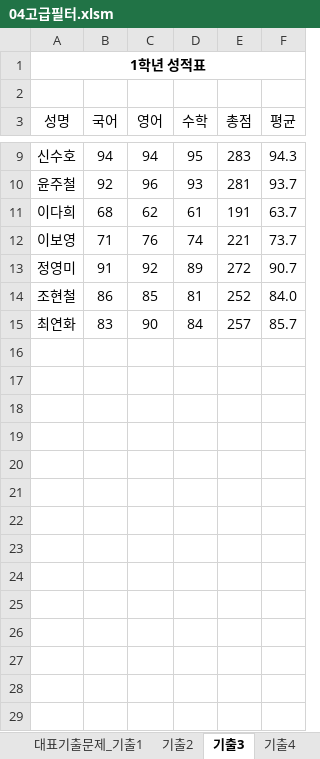
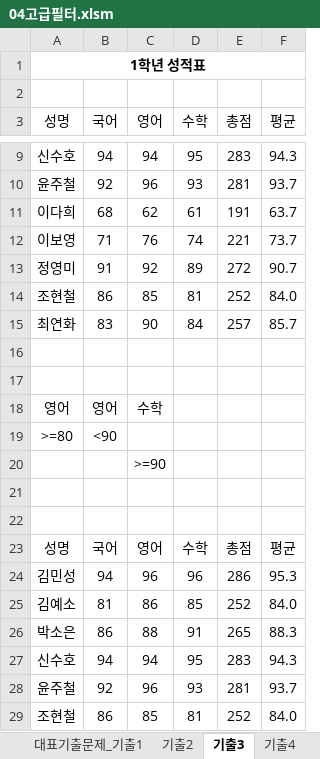
Before and after one commit to najongjine/CompUse2nd, an Excel workbook: 컴활2급실습예제/기능/04고급필터.xlsm, sheet 기출3, drawn as a sheet; only a part is shown, gaps mark what is left out; values as stored, in another font and other column widths than the file's, no borders; the diff names each change by its address in the sheet, - before the commit and + after, or states it on an @@ line.

```diff
--- a/컴활2급실습예제/기능/04고급필터.xlsm (sheet 기출3)
+++ b/컴활2급실습예제/기능/04고급필터.xlsm (sheet 기출3)
+row 16: (empty)
+row 17: (empty)
+row 18: 영어 | 영어 | 수학
+row 19: >=80 | <90
+row 20:  |  | >=90
+row 21: (empty)
+row 22: (empty)
+row 23: 성명 | 국어 | 영어 | 수학 | 총점 | 평균
+row 24: 김민성 | 94 | 96 | 96 | 286 | 95.3
+row 25: 김예소 | 81 | 86 | 85 | 252 | 84.0
+row 26: 박소은 | 86 | 88 | 91 | 265 | 88.3
+row 27: 신수호 | 94 | 94 | 95 | 283 | 94.3
+row 28: 윤주철 | 92 | 96 | 93 | 281 | 93.7
+row 29: 조현철 | 86 | 85 | 81 | 252 | 84.0
```
Also changed, not shown: sheet 기출2, sheet 대표기출문제_기출1, sheet 기출4, 컴활2급실습예제/기능/04고급필터_정답.xlsm, 컴활2급실습예제/기능/05텍스트나누기.xlsm, 2 other files.
